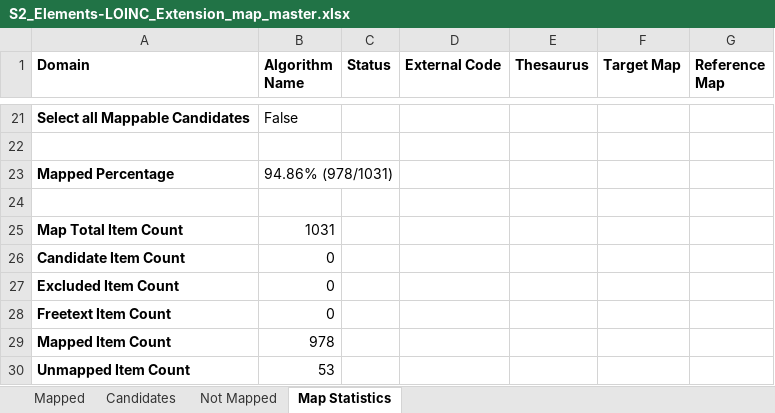
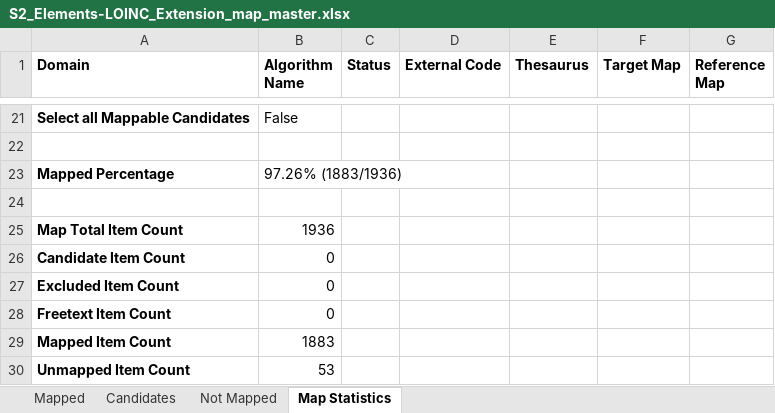
Before and after one commit to S2health/S2-terminology, an Excel workbook: LOINC/S2_Elements-LOINC_Extension_map_master.xlsx, sheet Map Statistics, drawn as a sheet; only a part is shown, gaps mark what is left out; values as stored, in another font and other column widths than the file's, no borders; the diff names each change by its address in the sheet, - before the commit and + after, or states it on an @@ line.

```diff
--- a/LOINC/S2_Elements-LOINC_Extension_map_master.xlsx (sheet Map Statistics)
+++ b/LOINC/S2_Elements-LOINC_Extension_map_master.xlsx (sheet Map Statistics)
-B23 (Algorithm Name): 94.86% (978/1031)
+B23 (Algorithm Name): 97.26% (1883/1936)
-B25 (Algorithm Name): 1031
+B25 (Algorithm Name): 1936
-B29 (Algorithm Name): 978
+B29 (Algorithm Name): 1883
```
Also changed, not shown: sheet Mapped, 1 other file.
